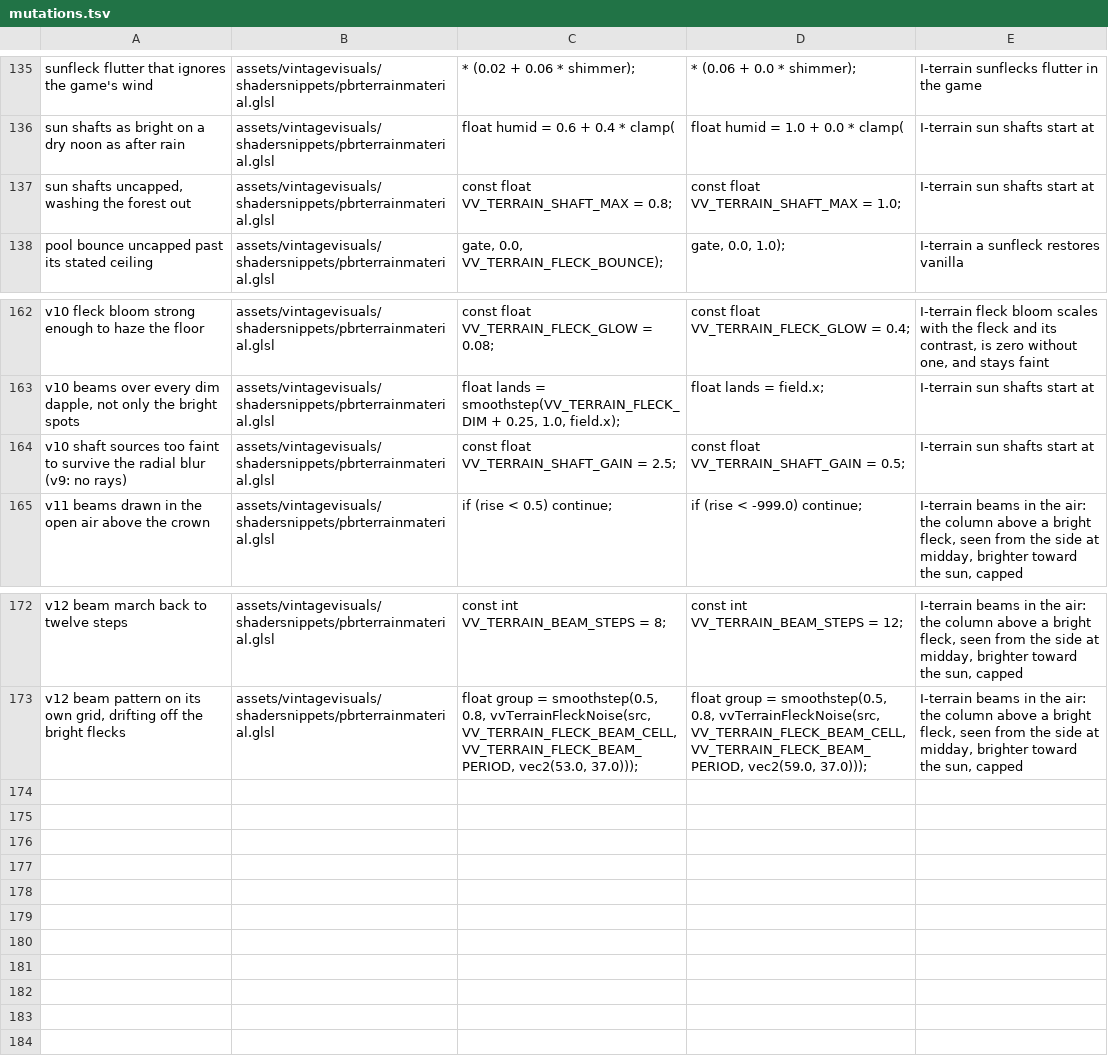
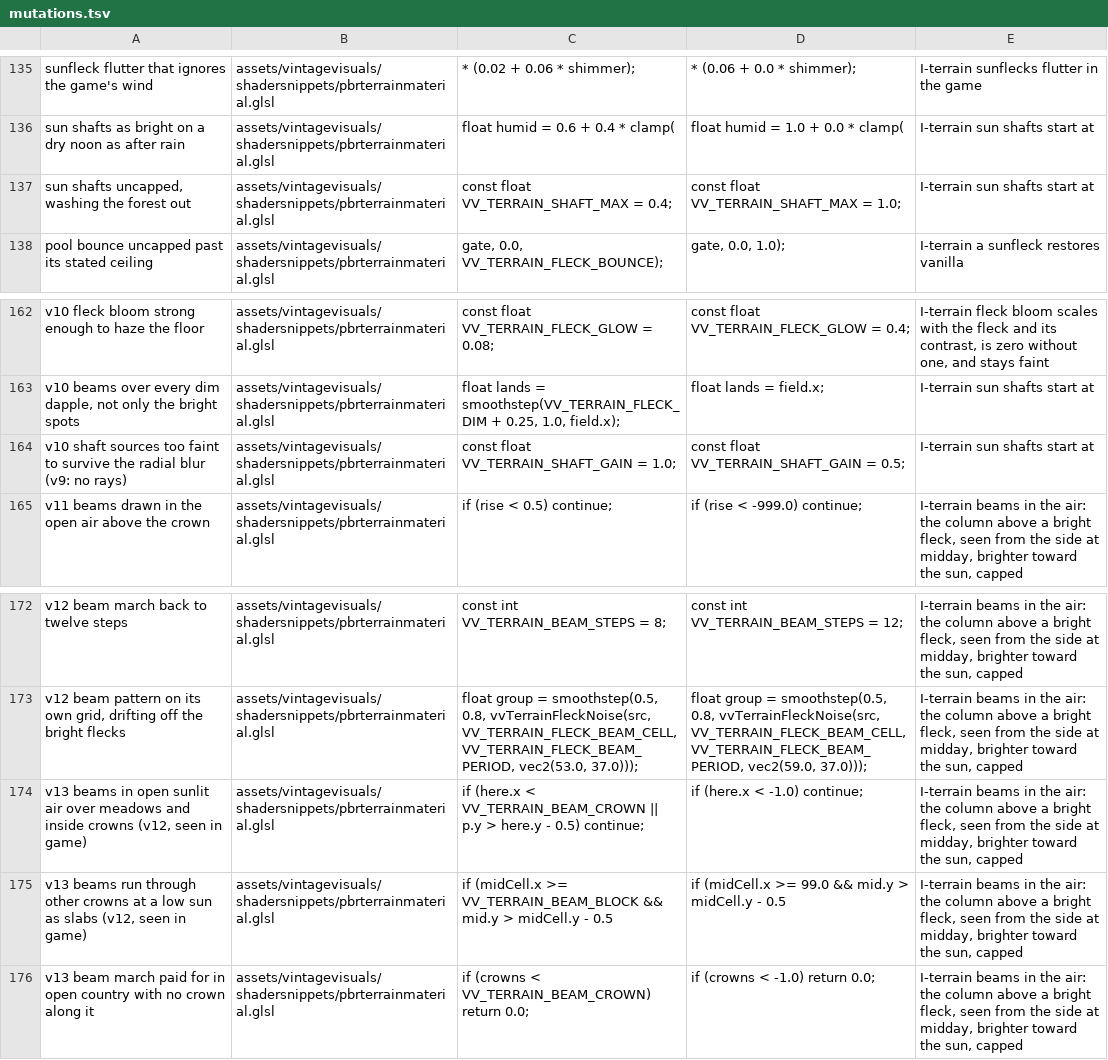
Before and after one commit to ImperfectRain/Vintage-Visuals, a TSV file: tools/mutate/mutations.tsv, drawn as a sheet; only a part is shown, gaps mark what is left out.

```diff
--- a/tools/mutate/mutations.tsv
+++ b/tools/mutate/mutations.tsv
@@ -136,3 +136,3 @@ sunfleck flutter that ignores the game's wind	assets/vintagevisuals/shadersnippe
 sun shafts as bright on a dry noon as after rain	assets/vintagevisuals/shadersnippets/pbrterrainmaterial.glsl	    float humid = 0.6 + 0.4 * clamp(	    float humid = 1.0 + 0.0 * clamp(	I-terrain sun shafts start at
-sun shafts uncapped, washing the forest out	assets/vintagevisuals/shadersnippets/pbrterrainmaterial.glsl	const float VV_TERRAIN_SHAFT_MAX = 0.8;	const float VV_TERRAIN_SHAFT_MAX = 1.0;	I-terrain sun shafts start at
+sun shafts uncapped, washing the forest out	assets/vintagevisuals/shadersnippets/pbrterrainmaterial.glsl	const float VV_TERRAIN_SHAFT_MAX = 0.4;	const float VV_TERRAIN_SHAFT_MAX = 1.0;	I-terrain sun shafts start at
 pool bounce uncapped past its stated ceiling	assets/vintagevisuals/shadersnippets/pbrterrainmaterial.glsl	gate, 0.0, VV_TERRAIN_FLECK_BOUNCE);	gate, 0.0, 1.0);	I-terrain a sunfleck restores vanilla
@@ -163,3 +163,3 @@ v10 fleck bloom strong enough to haze the floor	assets/vintagevisuals/shadersnip
 v10 beams over every dim dapple, not only the bright spots	assets/vintagevisuals/shadersnippets/pbrterrainmaterial.glsl	    float lands = smoothstep(VV_TERRAIN_FLECK_DIM + 0.25, 1.0, field.x);	    float lands = field.x;	I-terrain sun shafts start at
-v10 shaft sources too faint to survive the radial blur (v9: no rays)	assets/vintagevisuals/shadersnippets/pbrterrainmaterial.glsl	const float VV_TERRAIN_SHAFT_GAIN = 2.5;	const float VV_TERRAIN_SHAFT_GAIN = 0.5;	I-terrain sun shafts start at
+v10 shaft sources too faint to survive the radial blur (v9: no rays)	assets/vintagevisuals/shadersnippets/pbrterrainmaterial.glsl	const float VV_TERRAIN_SHAFT_GAIN = 1.0;	const float VV_TERRAIN_SHAFT_GAIN = 0.5;	I-terrain sun shafts start at
 v11 beams drawn in the open air above the crown	assets/vintagevisuals/shadersnippets/pbrterrainmaterial.glsl	        if (rise < 0.5) continue;	        if (rise < -999.0) continue;	I-terrain beams in the air: the column above a bright fleck, seen from the side at midday, brighter toward the sun, capped
@@ -173 +173,4 @@ v12 beam march back to twelve steps	assets/vintagevisuals/shadersnippets/pbrterr
 v12 beam pattern on its own grid, drifting off the bright flecks	assets/vintagevisuals/shadersnippets/pbrterrainmaterial.glsl	    float group = smoothstep(0.5, 0.8, vvTerrainFleckNoise(src, VV_TERRAIN_FLECK_BEAM_CELL, VV_TERRAIN_FLECK_BEAM_PERIOD, vec2(53.0, 37.0)));	    float group = smoothstep(0.5, 0.8, vvTerrainFleckNoise(src, VV_TERRAIN_FLECK_BEAM_CELL, VV_TERRAIN_FLECK_BEAM_PERIOD, vec2(59.0, 37.0)));	I-terrain beams in the air: the column above a bright fleck, seen from the side at midday, brighter toward the sun, capped
+v13 beams in open sunlit air over meadows and inside crowns (v12, seen in game)	assets/vintagevisuals/shadersnippets/pbrterrainmaterial.glsl	        if (here.x < VV_TERRAIN_BEAM_CROWN || p.y > here.y - 0.5) continue;	        if (here.x < -1.0) continue;	I-terrain beams in the air: the column above a bright fleck, seen from the side at midday, brighter toward the sun, capped
+v13 beams run through other crowns at a low sun as slabs (v12, seen in game)	assets/vintagevisuals/shadersnippets/pbrterrainmaterial.glsl	        if (midCell.x >= VV_TERRAIN_BEAM_BLOCK && mid.y > midCell.y - 0.5	        if (midCell.x >= 99.0 && mid.y > midCell.y - 0.5	I-terrain beams in the air: the column above a bright fleck, seen from the side at midday, brighter toward the sun, capped
+v13 beam march paid for in open country with no crown along it	assets/vintagevisuals/shadersnippets/pbrterrainmaterial.glsl	    if (crowns < VV_TERRAIN_BEAM_CROWN) return 0.0;	    if (crowns < -1.0) return 0.0;	I-terrain beams in the air: the column above a bright fleck, seen from the side at midday, brighter toward the sun, capped
```
Also changed, not shown: 7 other files.
